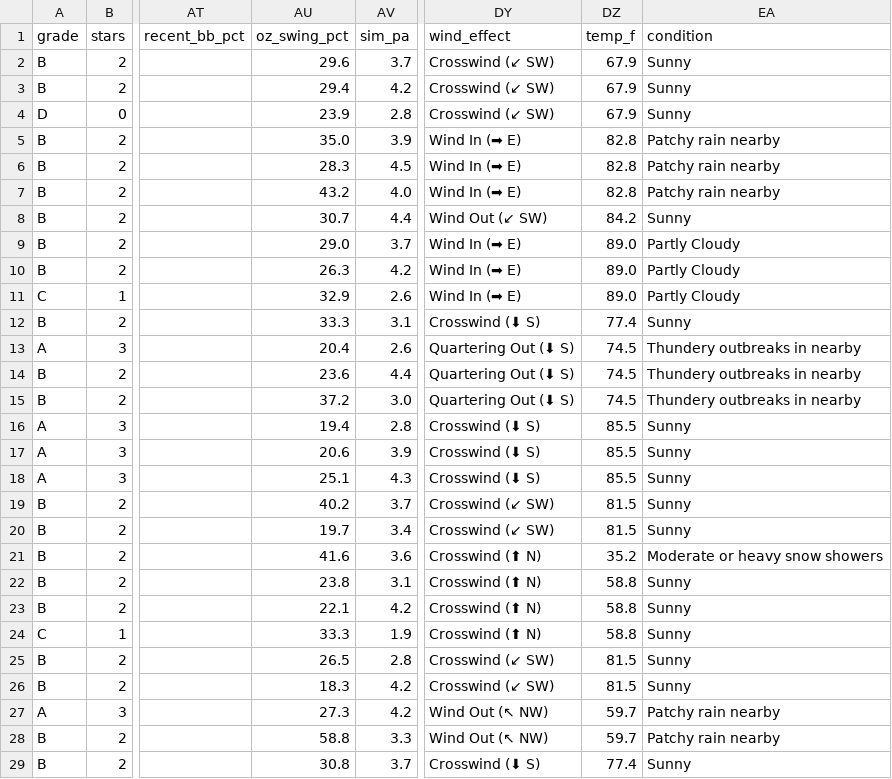
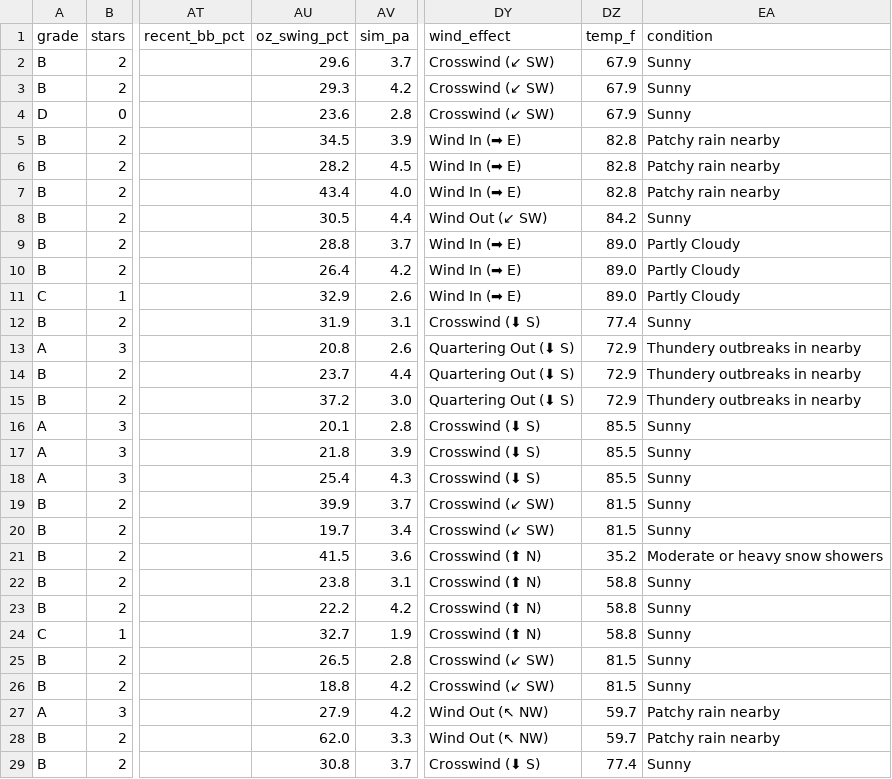
Before and after one commit to prsm-labs/going-yard, a CSV file: public/data/daily_summary.csv, drawn as a sheet; only a part is shown, gaps mark what is left out; the diff covers the shown part only; the diff names each change by its address in the sheet, - before the commit and + after, or states it on an @@ line.

```diff
--- a/public/data/daily_summary.csv
+++ b/public/data/daily_summary.csv
-AU3 (oz_swing_pct): 29.4
+AU3 (oz_swing_pct): 29.3
-AU4 (oz_swing_pct): 23.9
+AU4 (oz_swing_pct): 23.6
-AU5 (oz_swing_pct): 35.0
+AU5 (oz_swing_pct): 34.5
-AU6 (oz_swing_pct): 28.3
+AU6 (oz_swing_pct): 28.2
-AU7 (oz_swing_pct): 43.2
+AU7 (oz_swing_pct): 43.4
-AU8 (oz_swing_pct): 30.7
+AU8 (oz_swing_pct): 30.5
-AU9 (oz_swing_pct): 29.0
+AU9 (oz_swing_pct): 28.8
-AU10 (oz_swing_pct): 26.3
+AU10 (oz_swing_pct): 26.4
-AU12 (oz_swing_pct): 33.3
+AU12 (oz_swing_pct): 31.9
-AU13 (oz_swing_pct): 20.4
+AU13 (oz_swing_pct): 20.8
-DZ13:DZ15 (temp_f): 74.5
+DZ13:DZ15 (temp_f): 72.9
-AU14 (oz_swing_pct): 23.6
+AU14 (oz_swing_pct): 23.7
-AU16 (oz_swing_pct): 19.4
+AU16 (oz_swing_pct): 20.1
-AU17 (oz_swing_pct): 20.6
+AU17 (oz_swing_pct): 21.8
-AU18 (oz_swing_pct): 25.1
+AU18 (oz_swing_pct): 25.4
-AU19 (oz_swing_pct): 40.2
+AU19 (oz_swing_pct): 39.9
-AU21 (oz_swing_pct): 41.6
+AU21 (oz_swing_pct): 41.5
-AU23 (oz_swing_pct): 22.1
+AU23 (oz_swing_pct): 22.2
-AU24 (oz_swing_pct): 33.3
+AU24 (oz_swing_pct): 32.7
-AU26 (oz_swing_pct): 18.3
+AU26 (oz_swing_pct): 18.8
-AU27 (oz_swing_pct): 27.3
+AU27 (oz_swing_pct): 27.9
-AU28 (oz_swing_pct): 58.8
+AU28 (oz_swing_pct): 62.0
```
Also changed, not shown: 32 edited cells elsewhere in this file, public/data/daily_picks.csv, public/data/daily_picks_tomorrow.csv, 4 other files.
